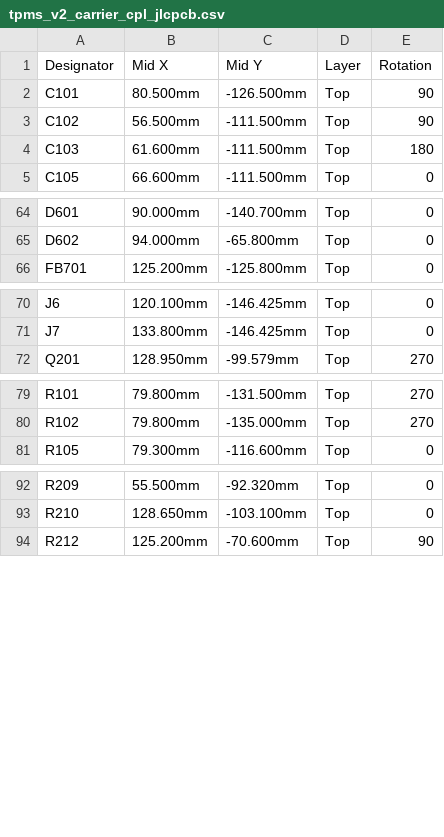
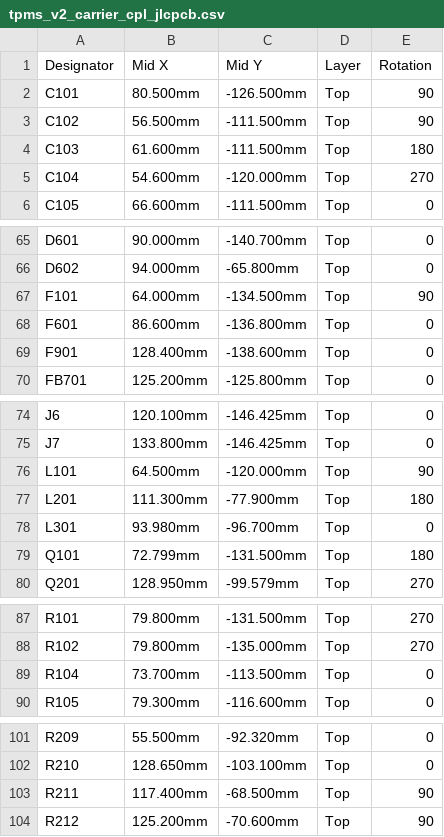
Before and after one commit to AjayaDahal/TPMS-2018-Toyota-Yaris-iA, a CSV file: 03-manufacturing/v2_carrier/tpms_v2_carrier_cpl_jlcpcb.csv, drawn as a sheet; only a part is shown, gaps mark what is left out; the diff names each change by its address in the sheet, - before the commit and + after, or states it on an @@ line.

```diff
--- a/03-manufacturing/v2_carrier/tpms_v2_carrier_cpl_jlcpcb.csv
+++ b/03-manufacturing/v2_carrier/tpms_v2_carrier_cpl_jlcpcb.csv
+row 5: C104 | 54.600mm | -120.000mm | Top | 270
+row 67: F101 | 64.000mm | -134.500mm | Top | 90
+row 68: F601 | 86.600mm | -136.800mm | Top | 0
+row 69: F901 | 128.400mm | -138.600mm | Top | 0
+row 76: L101 | 64.500mm | -120.000mm | Top | 90
+row 77: L201 | 111.300mm | -77.900mm | Top | 180
+row 78: L301 | 93.980mm | -96.700mm | Top | 0
+row 79: Q101 | 72.799mm | -131.500mm | Top | 180
+row 89: R104 | 73.700mm | -113.500mm | Top | 0
+row 103: R211 | 117.400mm | -68.500mm | Top | 90
```
Also changed, not shown: 03-manufacturing/v2_carrier/tpms_v2_carrier_bom_jlcpcb.csv, 03-manufacturing/v2_carrier/tpms_v2_carrier_hand_solder_and_dnp.csv, 55 other files.
